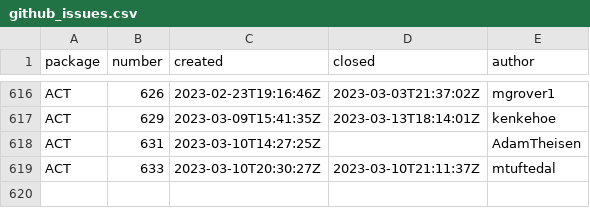
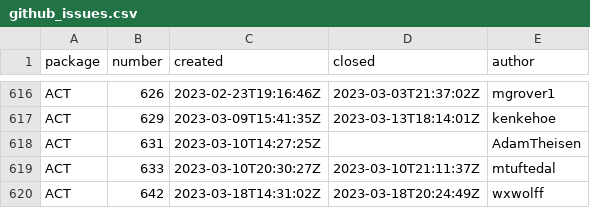
Before and after one commit to mgrover1/test-metrics, a CSV file: data/github_issues.csv, drawn as a sheet; only a part is shown, gaps mark what is left out.

```diff
--- a/data/github_issues.csv
+++ b/data/github_issues.csv
@@ -619 +619,2 @@ ACT,631,2023-03-10T14:27:25Z,,AdamTheisen
 ACT,633,2023-03-10T20:30:27Z,2023-03-10T21:11:37Z,mtuftedal
+ACT,642,2023-03-18T14:31:02Z,2023-03-18T20:24:49Z,wxwolff
```
Also changed, not shown: data/conda_stats.csv, data/github_commits.csv, 13 other files.
